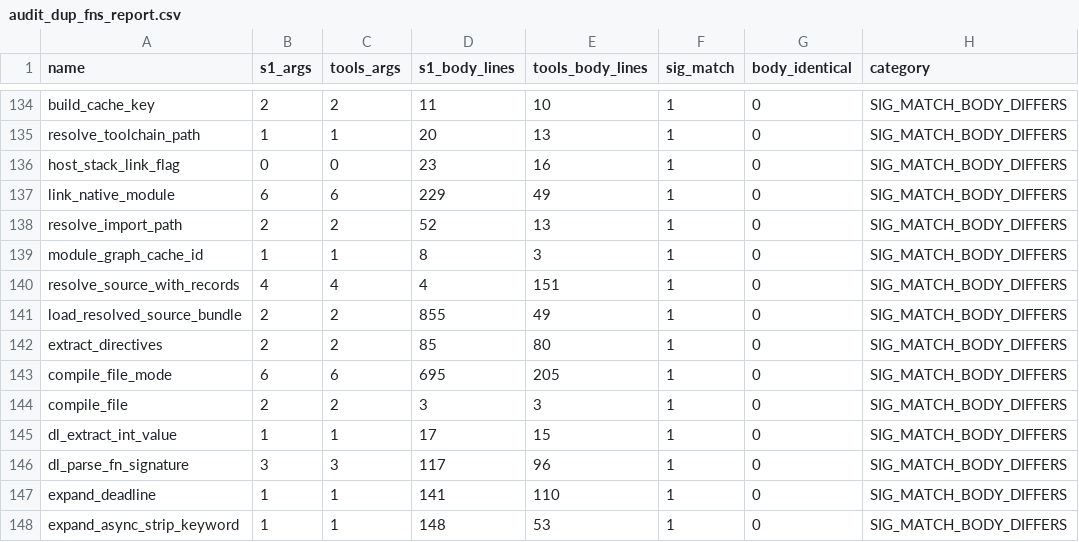
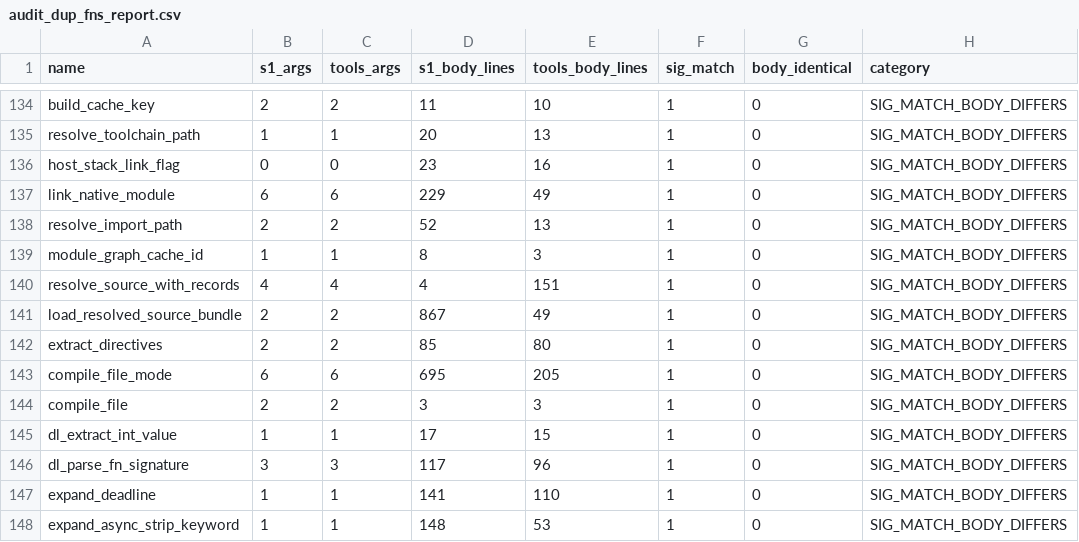
Before and after one commit to APEXINTELORG/Nucleor, a CSV file: tools/audit_dup_fns_report.csv, drawn as a sheet; only a part is shown, gaps mark what is left out.

Commit message:
v1-finish Phase A: G-1 docs + G-3/4/5/6/9 visibility raise + G-7 audit + release machinery
Integrator-lane Phase A toward v1.0 cut. Cloud is in parallel on Q1..Q5.

Compiler diagnostics (compiler/nucleor_s1_compiler.nr):
- G-3 ALIAS-G3, G-4 OWN-012, G-5 FFI-NULL, G-6 SEND-G6 + SEND-G6-CLOSURE,
 G-9 FFI-DIRECT: existing Phase 2a heuristic info diagnostics promoted to
 warning[...] level so adopters see them in normal builds. Body text
 rewritten to drop forward-references (Phase 2b/4) and state v1.0 contract
 + flag remaining items as post-v1.0 hardening. This is a visibility raise
 on the existing heuristic — not real per-fn analysis. Cloud Q1..Q4 cover
 the real Phase 2b/3/4 for G-2/G-4/G-8/G-11.
- G-7 unsafe-block audit added (warning[UNSAFE-G7]). Same audit-pass shape
 (textual count of `unsafe {`). OSS self-host source = 0 unsafe blocks so
 warning never fires on a clean OSS build.

Docs:
- CHANGELOG.md: [Unreleased] Phase A entry with honest framing — visibility
 raise, NOT real Phase 3 analysis. Residuals listed for cloud Q1..Q5.
- docs/rfcs/RFC-0062-IMPLEMENTATION-PLAN.md: G-1 row marked DONE 2026-05-08
 (default-flip + transitive-handoff structurally closed). New §2A v1.0
 ship-status section: shipped/in-flight/residual + cut criteria.
- README.md: stale "POSIX support planned for v0.3.0" replaced with current
 state (Linux self-build operational, perf baseline captured).
- SECURITY.md: stale "0.2.x supported" replaced with 1.0.x + 0.8.x.

Generated artifacts:
- bootstrap/nucleor_s1_seed.ll: refreshed to new fixed-point md5
 9c26ef9e3f09b58b5d1422f7e666d71b (was 86b491ca2d056f6006f4545e0e29d706).
 Stage1 == Stage2 IR, fixed point holds.
- bin/nucleor.exe: rebuilt from new sources (md5 7ff0596bfbb31376d2e476513452ee65).
- RELEASES.md: regenerated via tools/gen_releases_index.nr.
- tools/audit_dup_fns_report.csv: regenerated via tools/audit_dup_fns.nr.
 Counts unchanged: 30 IDENTICAL + 131 SIG_MATCH_BODY_DIFFERS + 19 SIG_DIFFERS.

Verify gate:
- tools/verify.sh PASS=1487 / SKIP=2 / FAIL=0 on Windows.
- tools/check_compiler_drift.sh: all OK.
- tools/check_self_host_md5.sh: fixed-point holds at new md5.

Brief: CLOUD_AGENT_V1_FINISH_BRIEF_2026-05-07.md (origin/main 8df71082).

```diff
--- a/tools/audit_dup_fns_report.csv
+++ b/tools/audit_dup_fns_report.csv
@@ -140,3 +140,3 @@ module_graph_cache_id,1,1,8,3,1,0,SIG_MATCH_BODY_DIFFERS
 resolve_source_with_records,4,4,4,151,1,0,SIG_MATCH_BODY_DIFFERS
-load_resolved_source_bundle,2,2,855,49,1,0,SIG_MATCH_BODY_DIFFERS
+load_resolved_source_bundle,2,2,867,49,1,0,SIG_MATCH_BODY_DIFFERS
 extract_directives,2,2,85,80,1,0,SIG_MATCH_BODY_DIFFERS
```
Also changed, not shown: 8 other files.
